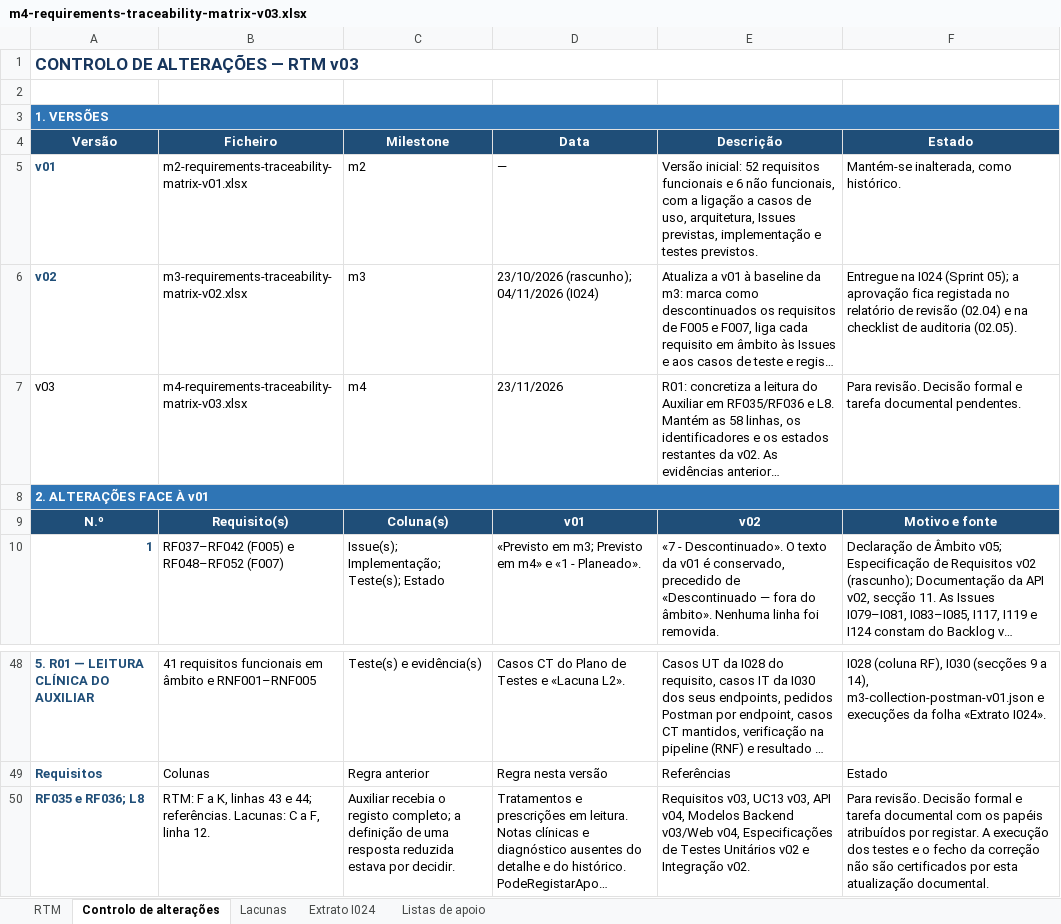
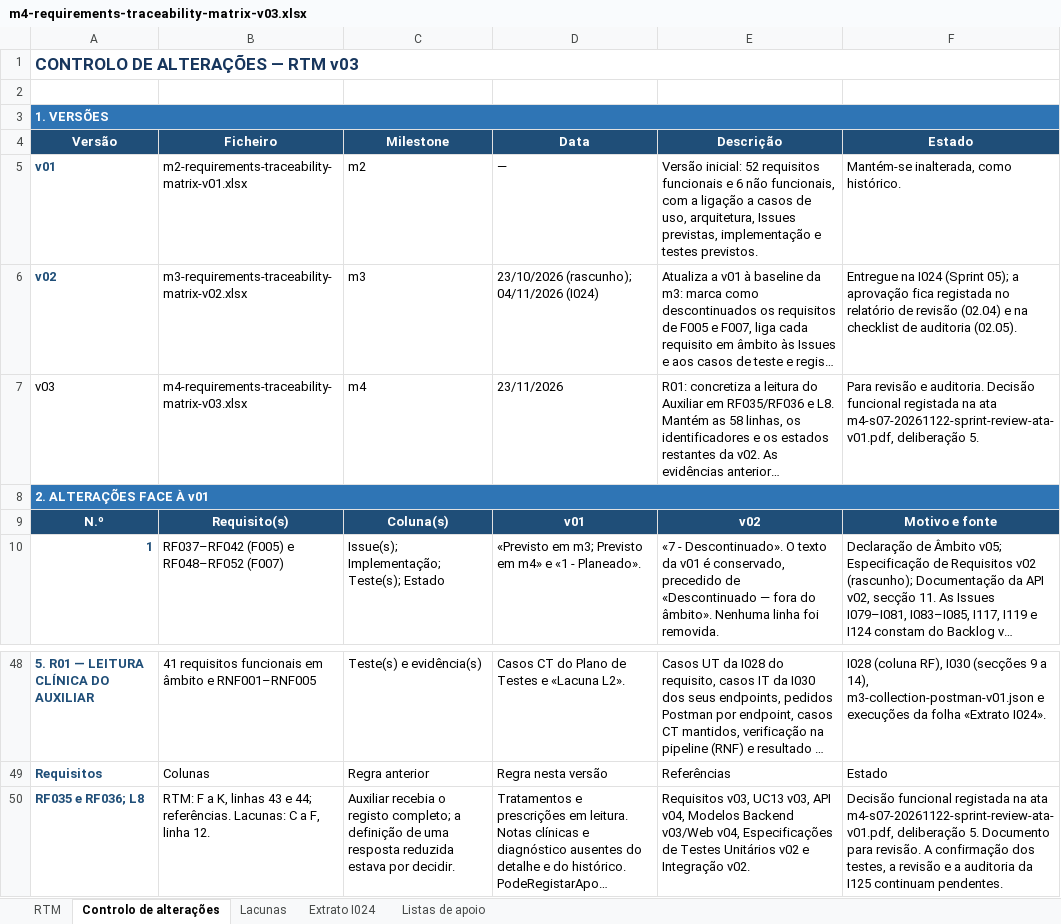
Before and after one commit to LEI-LDS-2026-2027-G08/LEI-Grupo-de-LDS-UTPORTO, an Excel workbook: 04-artefactos-tecnicos/04.03-requisitos-e-rtm/m4-requirements-traceability-matrix-v03.xlsx, sheet Controlo de alterações, drawn as a sheet; only a part is shown, gaps mark what is left out; long unchanged cells end in …; values as stored, in another font and other column widths than the file's, no borders; the diff names each change by its address in the sheet, - before the commit and + after, or states it on an @@ line.

Commit message:
I125 — Referenciar a decisão do Sprint Review nos documentos e na RTM

```diff
--- a/04-artefactos-tecnicos/04.03-requisitos-e-rtm/m4-requirements-traceability-matrix-v03.xlsx (sheet Controlo de alterações)
+++ b/04-artefactos-tecnicos/04.03-requisitos-e-rtm/m4-requirements-traceability-matrix-v03.xlsx (sheet Controlo de alterações)
-F7 (Estado): Para revisão. Decisão formal e tarefa documental pendentes.
+F7 (Estado): Para revisão e auditoria. Decisão funcional registada na ata m4-s07-20261122-sprint-review-ata-v01.pdf, deliberação 5.
-F50 (Estado): Para revisão. Decisão formal e tarefa documental com os papéis atribuídos por registar. A execução dos testes e o fecho da correção não são certificados por esta atualização documental.
+F50 (Estado): Decisão funcional registada na ata m4-s07-20261122-sprint-review-ata-v01.pdf, deliberação 5. Documento para revisão. A confirmação dos testes, a revisão e a auditoria da I125 continuam pendentes.
```
Also changed, not shown: sheet Lacunas, sheet RTM, 11 other files.
